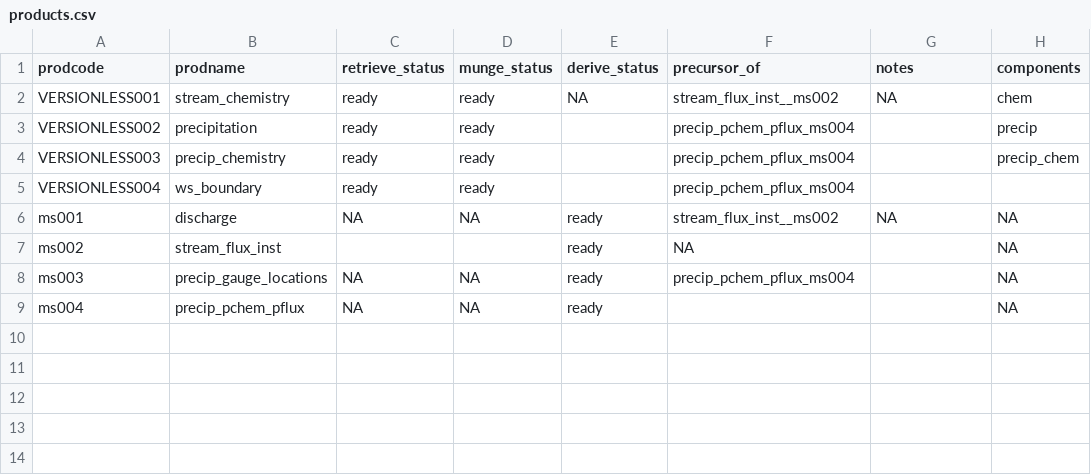
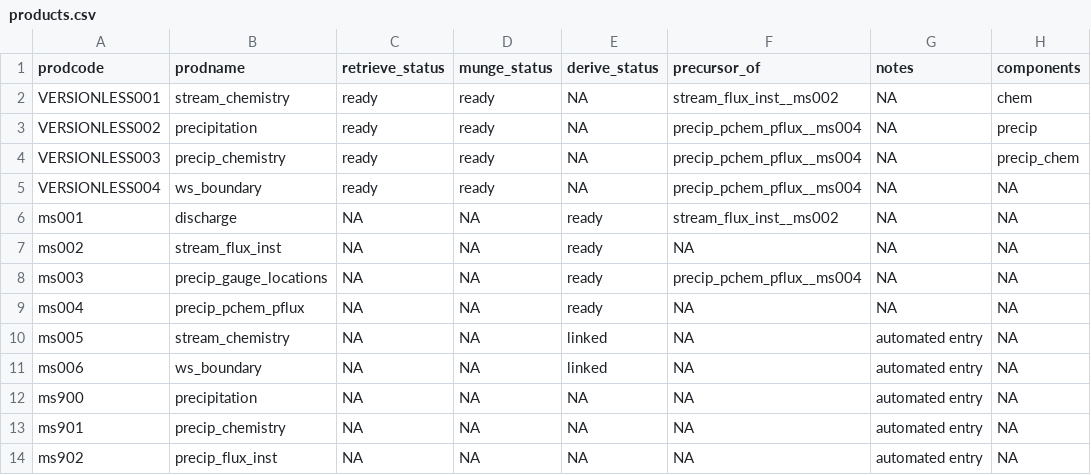
Before and after one commit to MacroSHEDS/data_processing, a CSV file: src/lter/bear/products.csv, drawn as a sheet.

Commit message:
bear actually finished

```diff
--- a/src/lter/bear/products.csv
+++ b/src/lter/bear/products.csv
@@ -2,8 +2,13 @@ prodcode,prodname,retrieve_status,munge_status,derive_status,precursor_of,notes,
 VERSIONLESS001,stream_chemistry,ready,ready,NA,stream_flux_inst__ms002,NA,chem
-VERSIONLESS002,precipitation,ready,ready,,precip_pchem_pflux_ms004,,precip
-VERSIONLESS003,precip_chemistry,ready,ready,,precip_pchem_pflux_ms004,,precip_chem
-VERSIONLESS004,ws_boundary,ready,ready,,precip_pchem_pflux_ms004,,
+VERSIONLESS002,precipitation,ready,ready,NA,precip_pchem_pflux__ms004,NA,precip
+VERSIONLESS003,precip_chemistry,ready,ready,NA,precip_pchem_pflux__ms004,NA,precip_chem
+VERSIONLESS004,ws_boundary,ready,ready,NA,precip_pchem_pflux__ms004,NA,NA
 ms001,discharge,NA,NA,ready,stream_flux_inst__ms002,NA,NA
-ms002,stream_flux_inst,,,ready,NA,,NA
-ms003,precip_gauge_locations,NA,NA,ready,precip_pchem_pflux_ms004,,NA
-ms004,precip_pchem_pflux,NA,NA,ready,,,NA
+ms002,stream_flux_inst,NA,NA,ready,NA,NA,NA
+ms003,precip_gauge_locations,NA,NA,ready,precip_pchem_pflux__ms004,NA,NA
+ms004,precip_pchem_pflux,NA,NA,ready,NA,NA,NA
+ms005,stream_chemistry,NA,NA,linked,NA,automated entry,NA
+ms006,ws_boundary,NA,NA,linked,NA,automated entry,NA
+ms900,precipitation,NA,NA,NA,NA,automated entry,NA
+ms901,precip_chemistry,NA,NA,NA,NA,automated entry,NA
+ms902,precip_flux_inst,NA,NA,NA,NA,automated entry,NA
```
Also changed, not shown: 3 other files.
